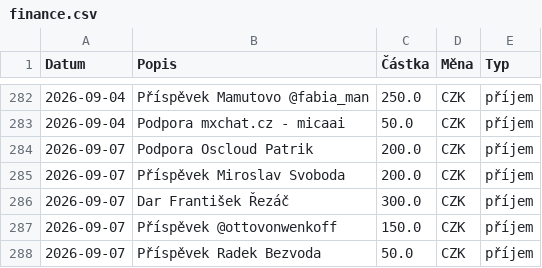
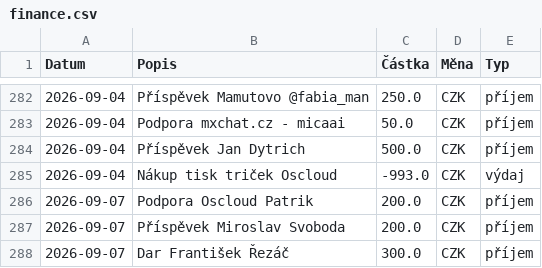
Before and after one commit to zkreml/prehlad-financi-komunity, a CSV file: finance.csv, drawn as a sheet; only a part is shown, gaps mark what is left out; the shorter side is filled out with more unchanged rows; the diff names each change by its address in the sheet, - before the commit and + after, or states it on an @@ line.

Commit message:
aktualizace financí

```diff
--- a/finance.csv
+++ b/finance.csv
+row 284: 2026-09-04 | Příspěvek Jan Dytrich | 500.0 | CZK | příjem
+row 285: 2026-09-04 | Nákup tisk triček Oscloud | -993.0 | CZK | výdaj
```
